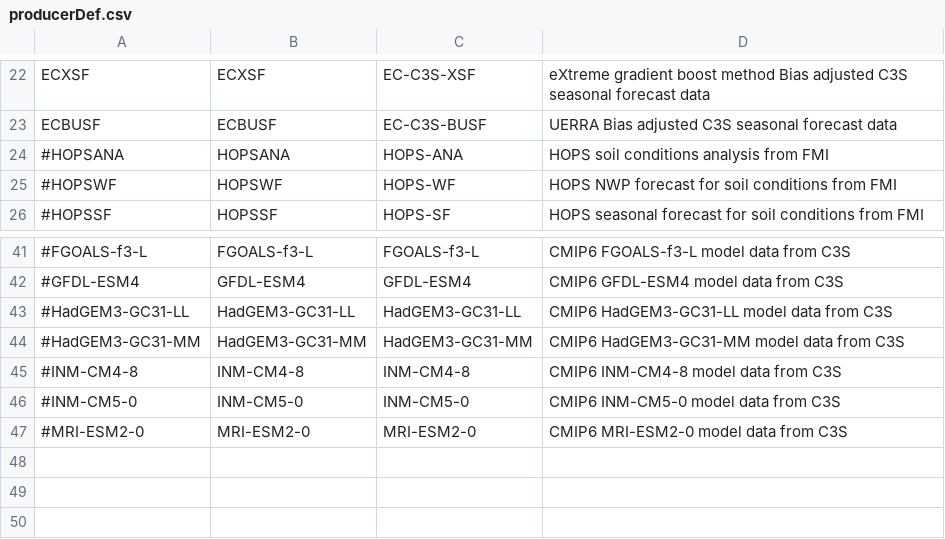
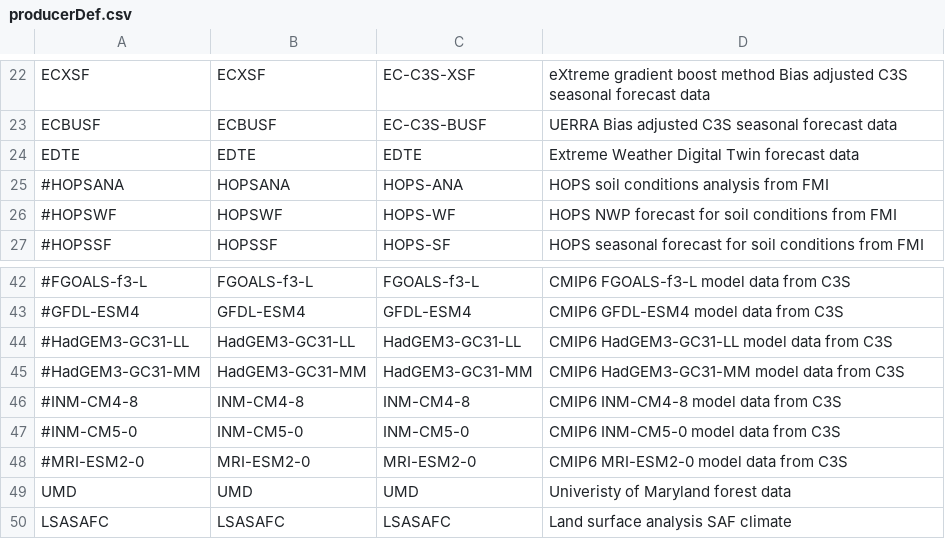
Before and after one commit to fmidev/harvesterseasons-smartmet, a CSV file: smartmet-server/config/libraries/tools-grid/producerDef.csv, drawn as a sheet; only a part is shown, gaps mark what is left out; the diff names each change by its address in the sheet, - before the commit and + after, or states it on an @@ line.

```diff
--- a/smartmet-server/config/libraries/tools-grid/producerDef.csv
+++ b/smartmet-server/config/libraries/tools-grid/producerDef.csv
+row 24: EDTE | EDTE | EDTE | Extreme Weather Digital Twin forecast data
+row 49: UMD | UMD | UMD | Univeristy of Maryland forest data
+row 50: LSASAFC | LSASAFC | LSASAFC | Land surface analysis SAF climate
```
Also changed, not shown: smartmet-server/config/engines/grid-engine/producers.csv, smartmet-server/config/libraries/grid-files/ext/fmi_geometries.csv, 38 other files.
